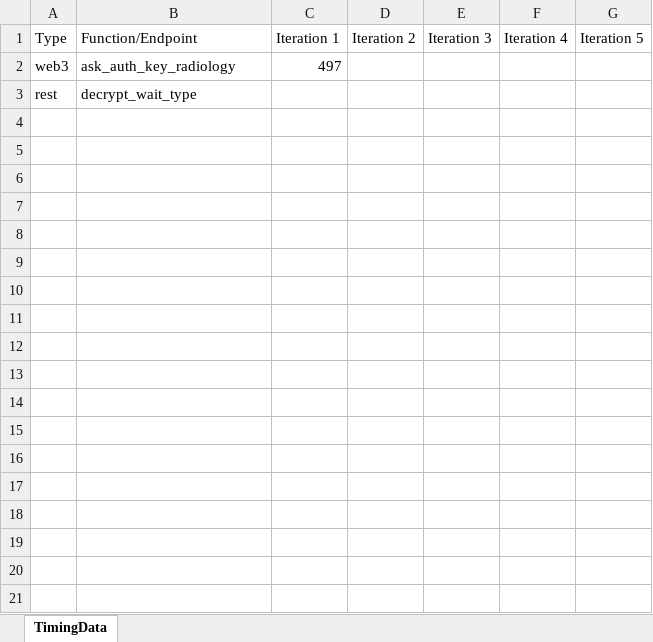
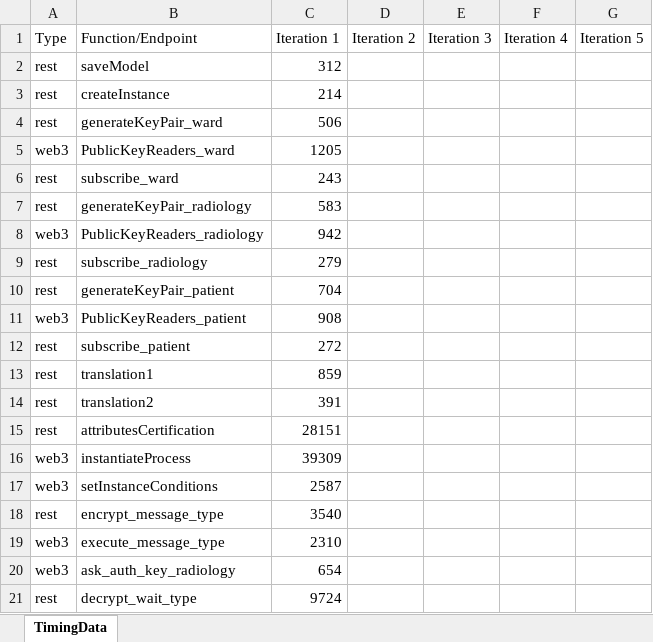
Before and after one commit to AlessandroMarcellettiUnicam1/Execution-script-REST-WEB3, an Excel workbook: timing_data.xlsx, sheet TimingData, drawn as a sheet; values as stored, in another font and other column widths than the file's, no borders; addresses are those after the commit; the diff names each change by its address in the sheet, - before the commit and + after, or states it on an @@ line.

```diff
--- a/timing_data.xlsx (sheet TimingData)
+++ b/timing_data.xlsx (sheet TimingData)
+row 2: rest | saveModel | 312
+row 3: rest | createInstance | 214
+row 4: rest | generateKeyPair_ward | 506
+row 5: web3 | PublicKeyReaders_ward | 1205
+row 6: rest | subscribe_ward | 243
+row 7: rest | generateKeyPair_radiology | 583
+row 8: web3 | PublicKeyReaders_radiology | 942
+row 9: rest | subscribe_radiology | 279
+row 10: rest | generateKeyPair_patient | 704
+row 11: web3 | PublicKeyReaders_patient | 908
+row 12: rest | subscribe_patient | 272
+row 13: rest | translation1 | 859
+row 14: rest | translation2 | 391
+row 15: rest | attributesCertification | 28151
+row 16: web3 | instantiateProcess | 39309
+row 17: web3 | setInstanceConditions | 2587
+row 18: rest | encrypt_message_type | 3540
+row 19: web3 | execute_message_type | 2310
-C20 (Iteration 1): 497
+C20 (Iteration 1): 654
-C21 (Iteration 1): (empty)
+C21 (Iteration 1): 9724
```
Also changed, not shown: 3 other files.
